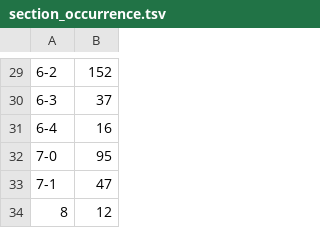
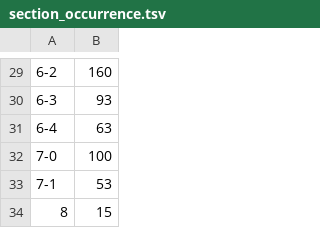
Before and after one commit to pluralitybook/plurality, a TSV file: scripts/index/section_occurrence.tsv, drawn as a sheet; only a part is shown, gaps mark what is left out; the diff covers the shown part only.

```diff
--- a/scripts/index/section_occurrence.tsv
+++ b/scripts/index/section_occurrence.tsv
@@ -29,6 +29,6 @@
-6-2	152
-6-3	37
-6-4	16
-7-0	95
-7-1	47
-8	12
+6-2	160
+6-3	93
+6-4	63
+7-0	100
+7-1	53
+8	15
```
Also changed, not shown: 26 edited cells elsewhere in this file, scripts/index/keyword_occurrence.tsv, 4 other files.
